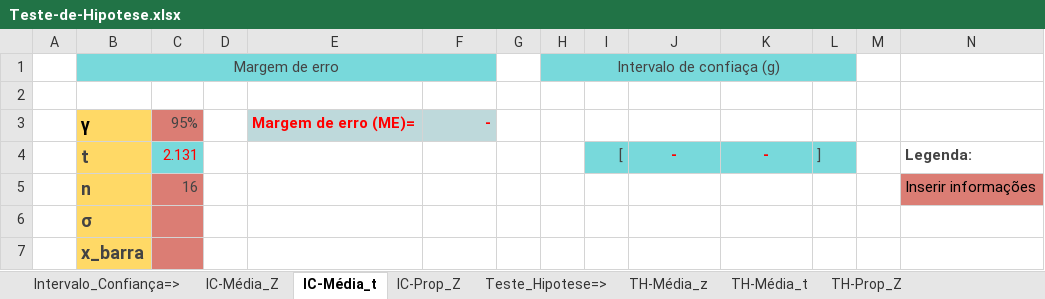
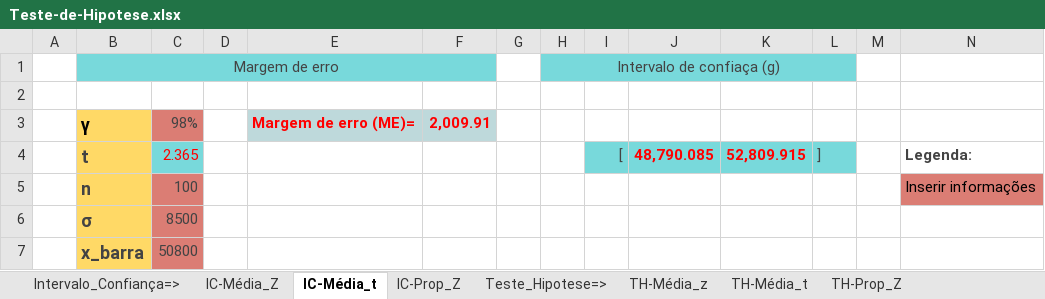
Before and after one commit to marciofcruz/datascience, an Excel workbook: fia/20210608/doc/Teste-de-Hipotese.xlsx, sheet IC-Média_t, drawn as a sheet; values as stored, in another font and other column widths than the file's, no borders; charts and pictures not drawn; the diff names each change by its address in the sheet, - before the commit and + after, or states it on an @@ line.

```diff
--- a/fia/20210608/doc/Teste-de-Hipotese.xlsx (sheet IC-Média_t)
+++ b/fia/20210608/doc/Teste-de-Hipotese.xlsx (sheet IC-Média_t)
-C3: 95%
+C3: 98%
-F3: -
+F3: 2,009.91
-C4: 2.131
+C4: 2.365
-J4: -
+J4: 48,790.085
-K4: -
+K4: 52,809.915
-C5: 16
+C5: 100
-C6: (empty)
+C6: 8500
-C7: (empty)
+C7: 50800
```
Also changed, not shown: sheet Intervalo_Confiança=>, sheet IC-Média_Z, charts or pictures.
